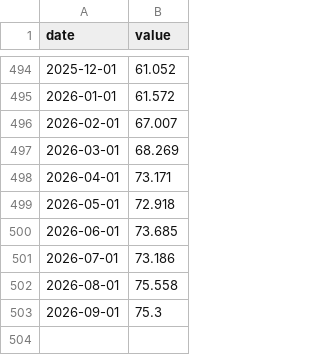
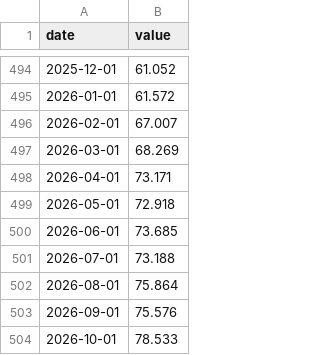
Before and after one commit to cool1990/Invest_Dashboard_V2, a CSV file: data/raw/fred/PCU33443344.csv, drawn as a sheet; only a part is shown, gaps mark what is left out.

```diff
--- a/data/raw/fred/PCU33443344.csv
+++ b/data/raw/fred/PCU33443344.csv
@@ -500,4 +500,5 @@ date,value
 2026-06-01,73.685
-2026-07-01,73.186
-2026-08-01,75.558
-2026-09-01,75.3
+2026-07-01,73.188
+2026-08-01,75.864
+2026-09-01,75.576
+2026-10-01,78.533
```
Also changed, not shown: data/raw/semis/oldsite/eps.csv, 3 other files.
